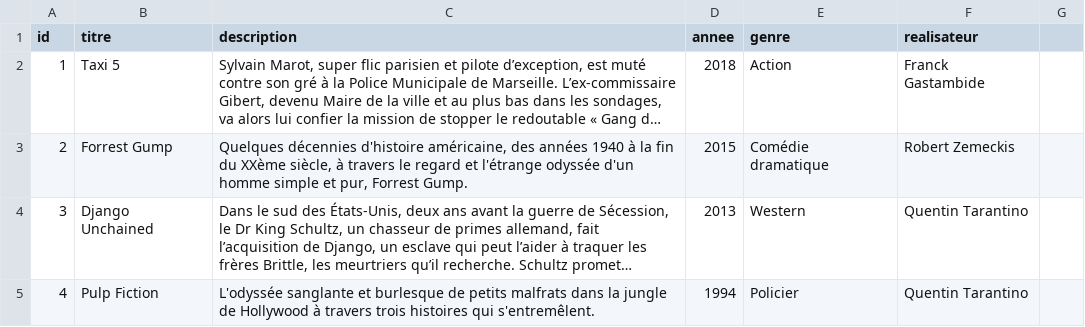
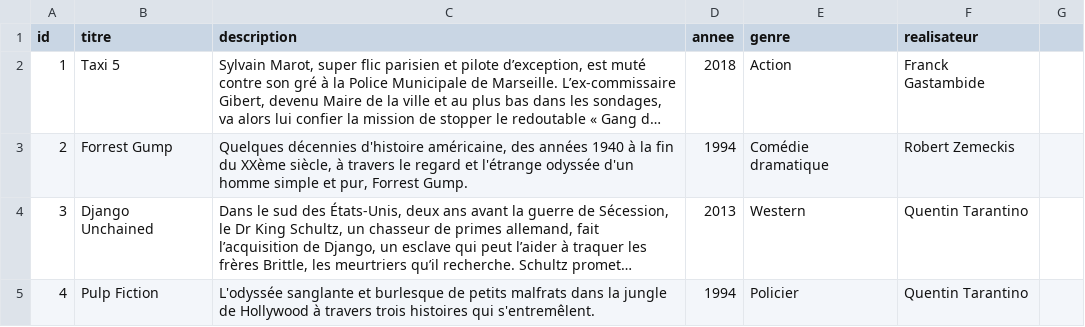
Before and after one commit to trustymalware/annuaire_film, a CSV file: datafilm.csv, drawn as a sheet; only a part is shown; long unchanged cells end in …; the diff names each change by its address in the sheet, - before the commit and + after, or states it on an @@ line.

```diff
--- a/datafilm.csv
+++ b/datafilm.csv
-D3 (annee): 2015
+D3 (annee): 1994
```
Also changed, not shown: datagenre.csv, 1 other file.
